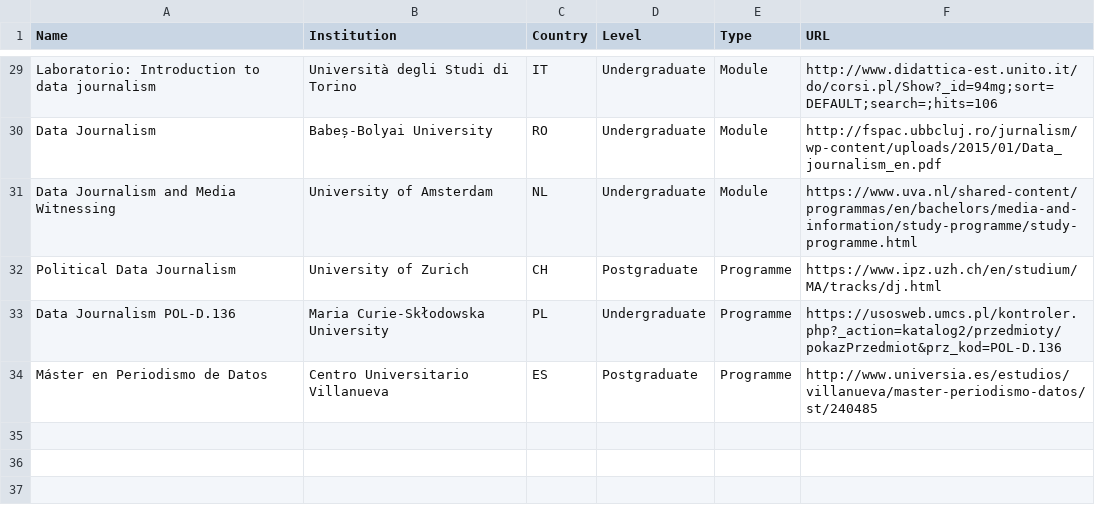
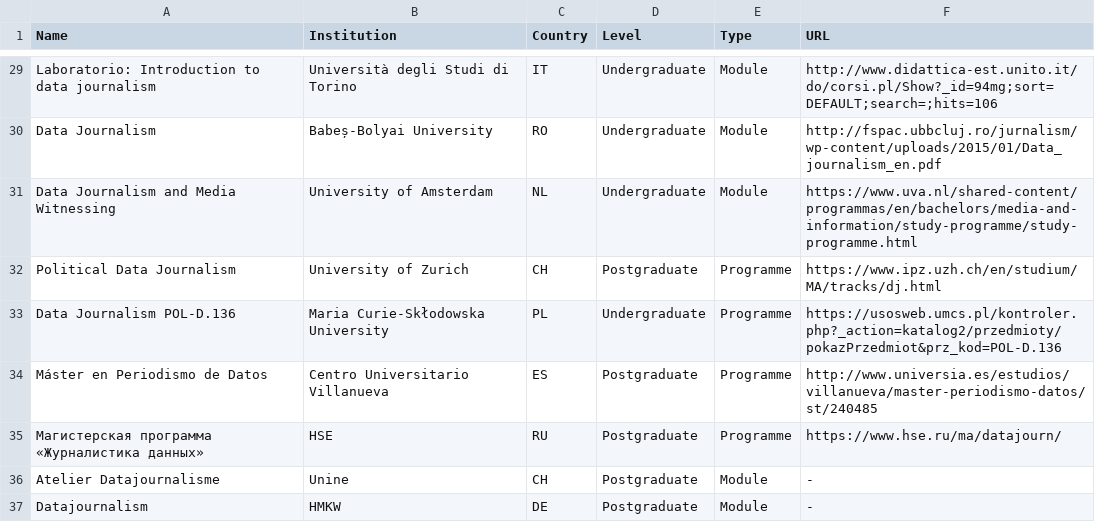
Before and after one commit to jwyg/data-journalism-courses, a CSV file: data-journalism-university-courses.csv, drawn as a sheet; only a part is shown, gaps mark what is left out; the diff names each change by its address in the sheet, - before the commit and + after, or states it on an @@ line.

Commit message:
Update data-journalism-university-courses.csv

```diff
--- a/data-journalism-university-courses.csv
+++ b/data-journalism-university-courses.csv
+row 35: Магистерская программа «Журналистика данных» | HSE | RU | Postgraduate | Programme | https://www.hse.ru/ma/datajourn/
+row 36: Atelier Datajournalisme | Unine | CH | Postgraduate | Module | -
+row 37: Datajournalism | HMKW | DE | Postgraduate | Module | -
```
